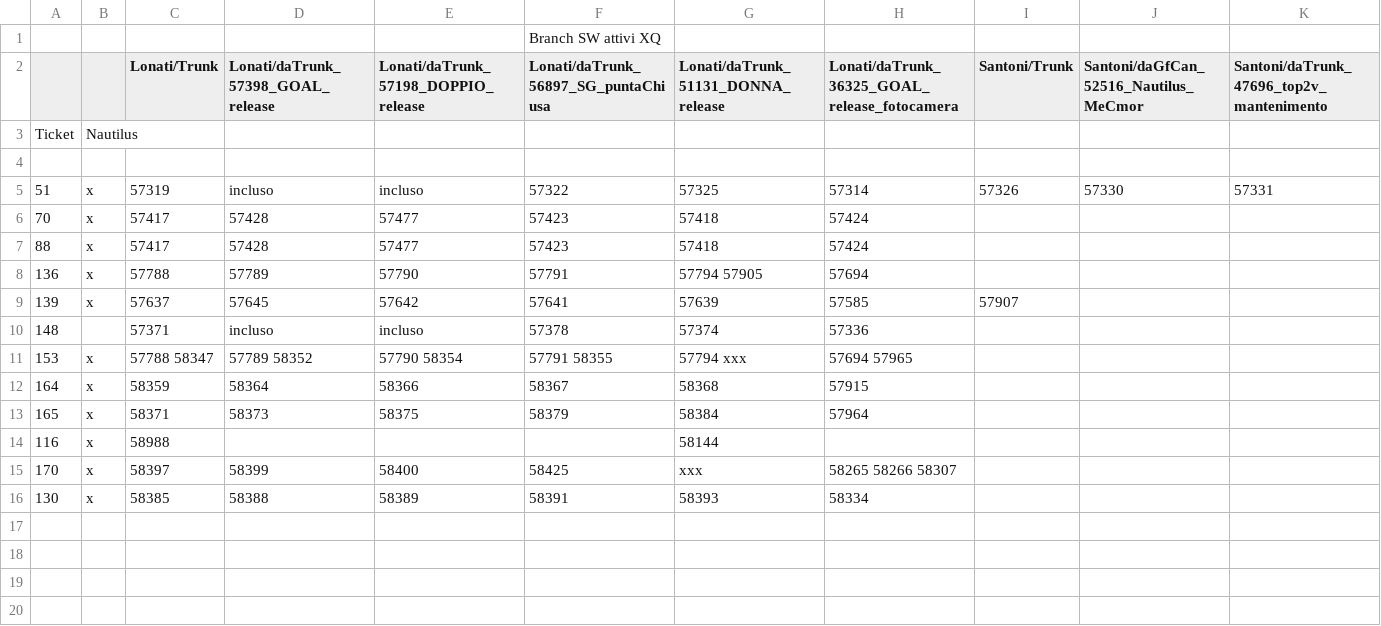
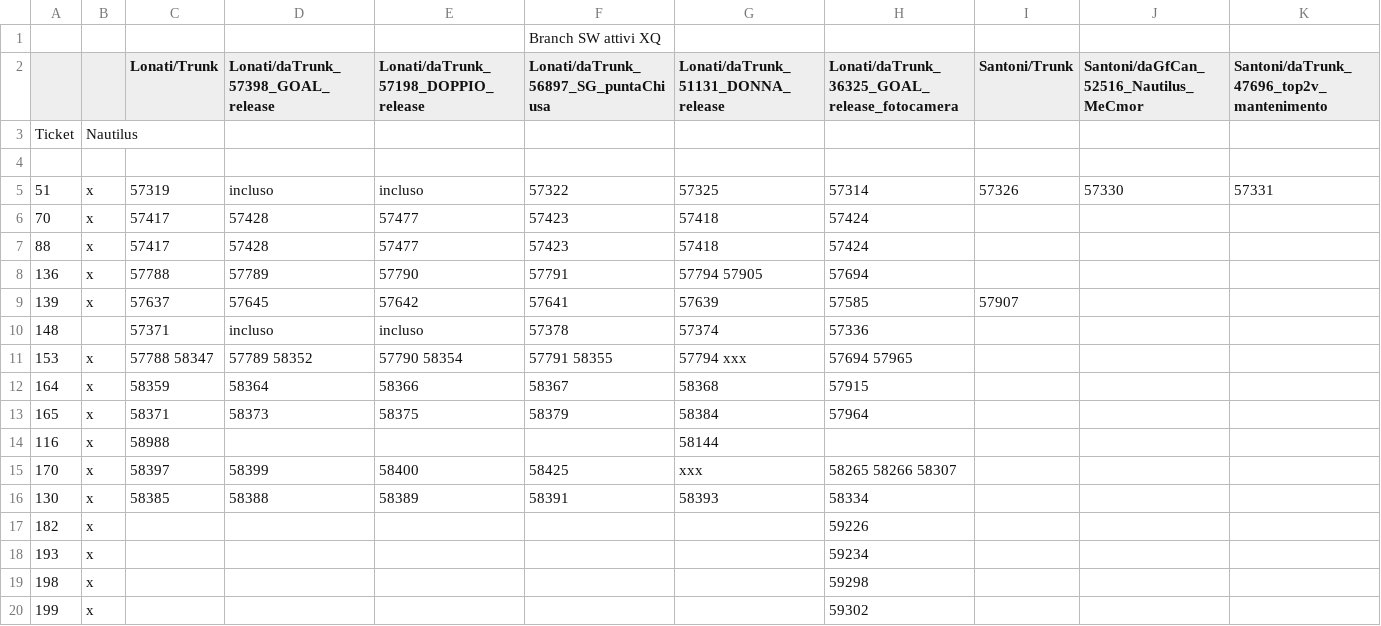
Before and after one commit to foffux/TicketsManagement, a CSV file: Tickets&Sw_XQ.csv, drawn as a sheet.

Commit message:
Aggiunti ticket 182,193,198,199

```diff
--- a/Tickets&Sw_XQ.csv
+++ b/Tickets&Sw_XQ.csv
@@ -16 +16,5 @@ Ticket,Nautilus,,,,,,,,,
 130,x,58385,58388,58389,58391,58393,58334,,,
+182,x,,,,,,59226,,,
+193,x,,,,,,59234,,,
+198,x,,,,,,59298,,,
+199,x,,,,,,59302,,,
```
